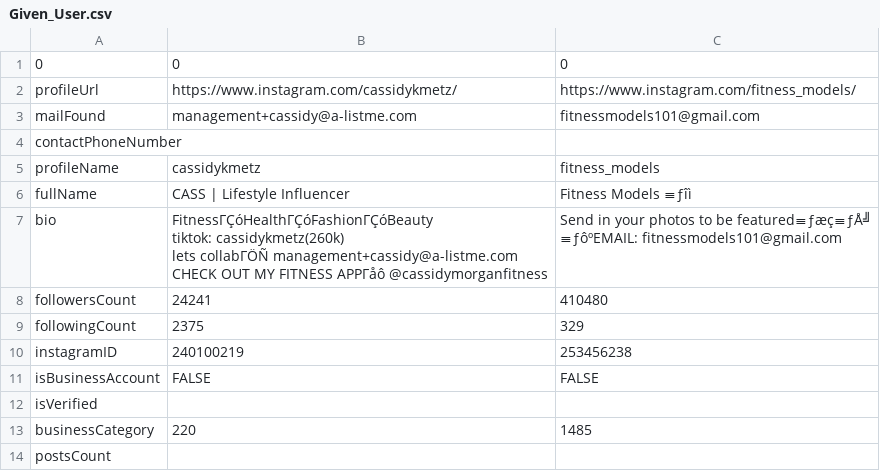
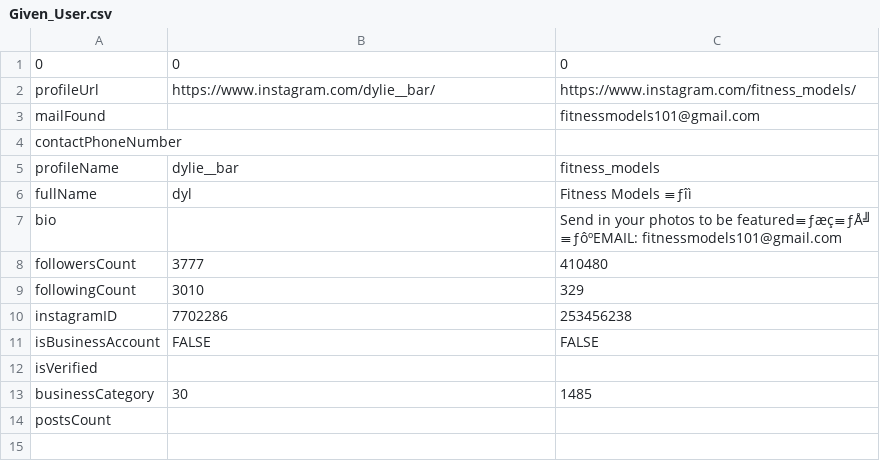
Before and after one commit to sivasankari-01/Content_Creator-Instagram, a CSV file: Given_User.csv, drawn as a sheet.

```diff
--- a/Given_User.csv
+++ b/Given_User.csv
@@ -1,18 +1,15 @@
 0,0,0
-profileUrl,https://www.instagram.com/cassidykmetz/,https://www.instagram.com/fitness_models/
-mailFound,management+cassidy@a-listme.com,fitnessmodels101@gmail.com
+profileUrl,https://www.instagram.com/dylie__bar/,https://www.instagram.com/fitness_models/
+mailFound,,fitnessmodels101@gmail.com
 contactPhoneNumber,,
-profileName,cassidykmetz,fitness_models
-fullName,CASS | Lifestyle Influencer,Fitness Models ≡ƒîì
-bio,"FitnessΓÇóHealthΓÇóFashionΓÇóBeauty
-tiktok: cassidykmetz(260k)
-lets collabΓÖÑ management+cassidy@a-listme.com
-CHECK OUT MY FITNESS APPΓåô @cassidymorganfitness","Send in your photos to be featured≡ƒæç≡ƒÅ╝
-≡ƒôºEMAIL: fitnessmodels101@gmail.com"
-followersCount,24241,410480
-followingCount,2375,329
-instagramID,240100219,253456238
+profileName,dylie__bar,fitness_models
+fullName,dyl,Fitness Models ≡ƒîì
+bio,,"Send in your photos to be featured≡ƒæç≡ƒÅ╝
+≡ƒôºEMAIL: fitnessmodels101@gmail.com"
+followersCount,3777,410480
+followingCount,3010,329
+instagramID,7702286,253456238
 isBusinessAccount,FALSE,FALSE
 isVerified,,
-businessCategory,220,1485
+businessCategory,30,1485
 postsCount,,
```
Also changed, not shown: newuser.csv, 4 other files.
